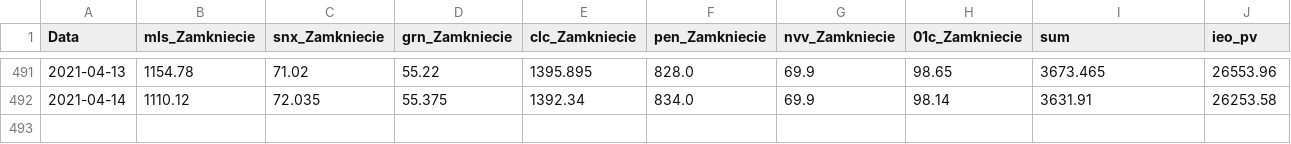
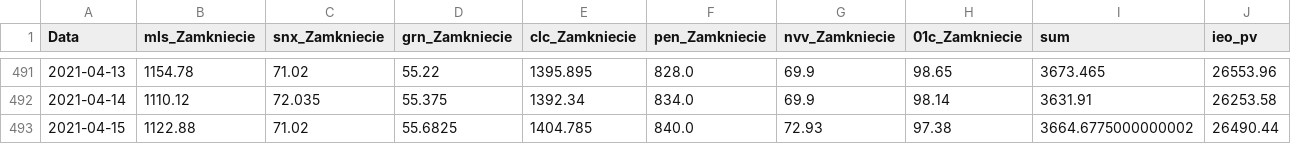
Before and after one commit to paweel-t/data-workshop, a CSV file: ieo-pv-data.csv, drawn as a sheet; only a part is shown, gaps mark what is left out.

Commit message:
Add files via upload

```diff
--- a/ieo-pv-data.csv
+++ b/ieo-pv-data.csv
@@ -492 +492,2 @@ Data,mls_Zamkniecie,snx_Zamkniecie,grn_Zamkniecie,clc_Zamkniecie,pen_Zamkniecie,
 2021-04-14,1110.12,72.035,55.375,1392.34,834.0,69.9,98.14,3631.91,26253.58
+2021-04-15,1122.88,71.02,55.6825,1404.785,840.0,72.93,97.38,3664.6775000000002,26490.44
```
